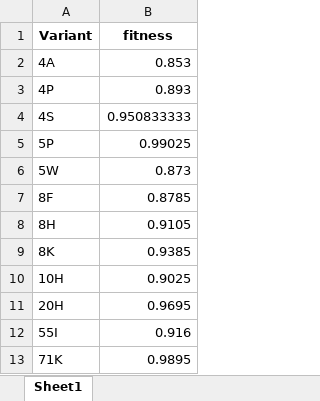
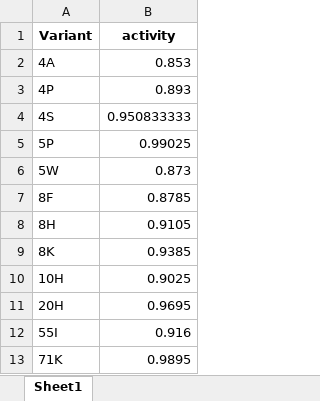
Before and after one commit to ProteinStructureDynamicsLab/EvolvePro, an Excel workbook: colab/rounds_data/kelsic_Round5.xlsx, sheet Sheet1, drawn as a sheet; values as stored, in another font and other column widths than the file's, no borders; the diff names each change by its address in the sheet, - before the commit and + after, or states it on an @@ line.

Commit message:
fixes to colab

```diff
--- a/colab/rounds_data/kelsic_Round5.xlsx (sheet Sheet1)
+++ b/colab/rounds_data/kelsic_Round5.xlsx (sheet Sheet1)
-B1: fitness
+B1: activity
```
Also changed, not shown: colab/rounds_data/kelsic_Round1.xlsx, colab/rounds_data/kelsic_Round2.xlsx, 3 other files.
